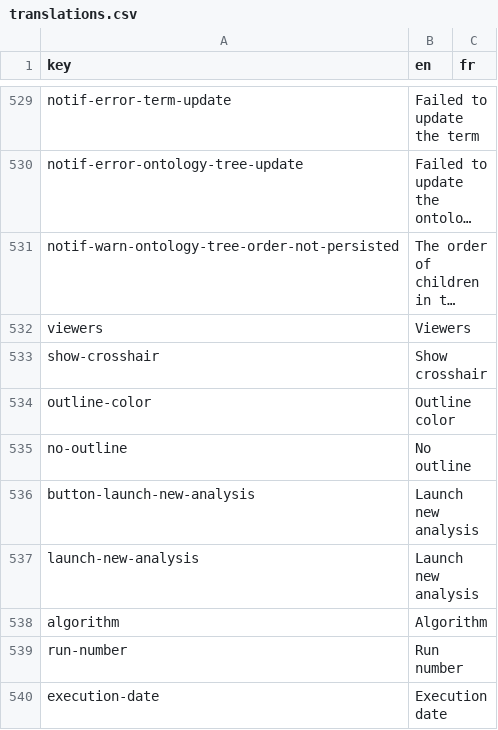
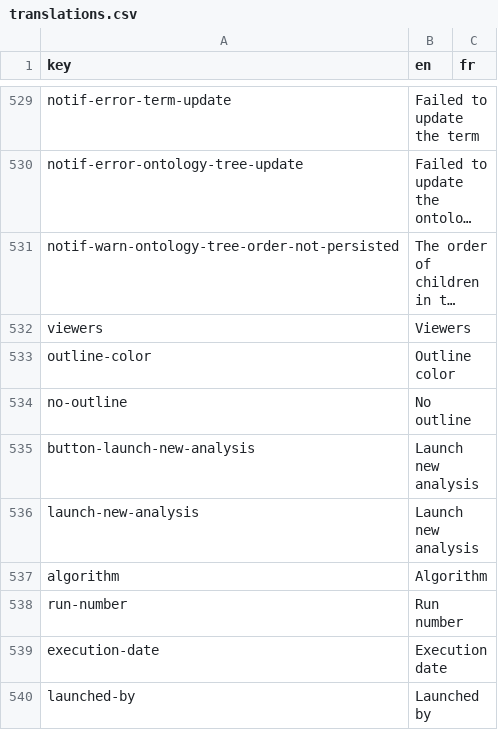
Before and after one commit to cytomine/Cytomine-Web-UI, a CSV file: src/locales/translations.csv, drawn as a sheet; only a part is shown, gaps mark what is left out; the shorter side is filled out with more unchanged rows; long unchanged cells end in …; the diff names each change by its address in the sheet, - before the commit and + after, or states it on an @@ line.

Commit message:
Remove crosshair functionality

```diff
--- a/src/locales/translations.csv
+++ b/src/locales/translations.csv
-row 533: show-crosshair | Show crosshair
```
Also changed, not shown: 3 other files.
